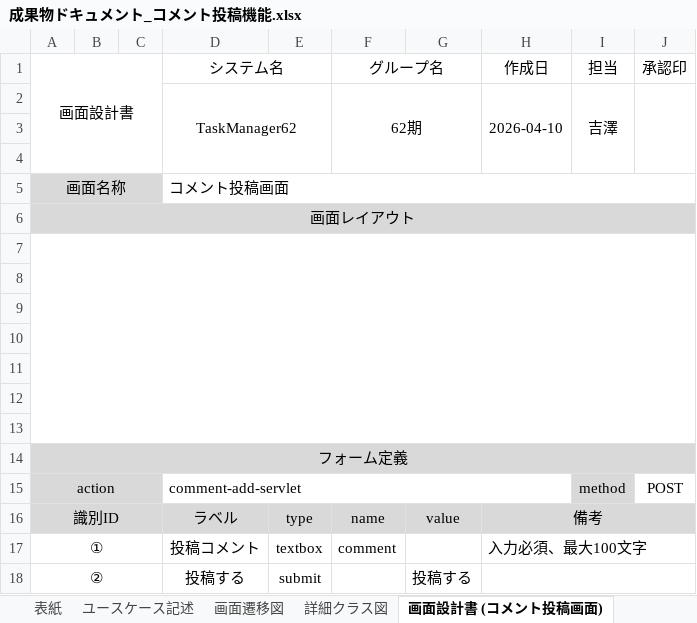
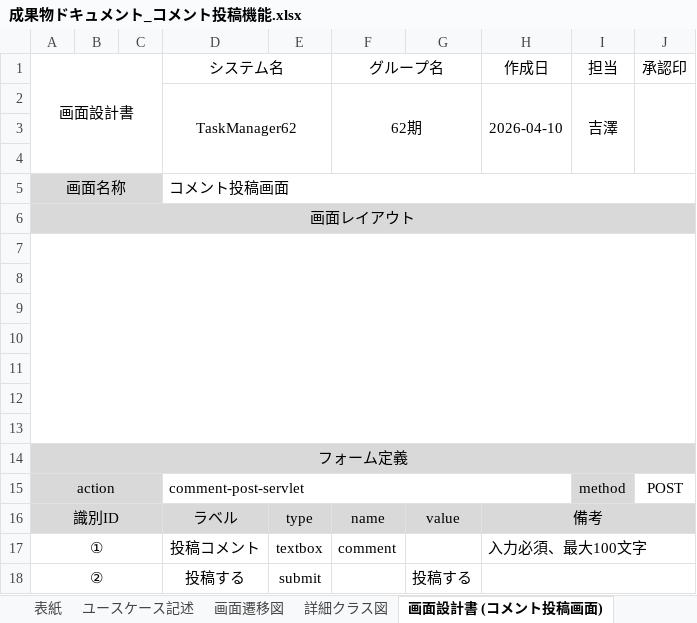
Before and after one commit to comsize-honiden/TaskManager62, an Excel workbook: document/成果物ドキュメント_コメント投稿機能.xlsx, sheet 画面設計書 (コメント投稿画面), drawn as a sheet; values as stored, in another font and other column widths than the file's, no borders; charts and pictures not drawn; the diff names each change by its address in the sheet, - before the commit and + after, or states it on an @@ line.

Commit message:
更新　成果物ドキュメント_コメント投稿機能

```diff
--- a/document/成果物ドキュメント_コメント投稿機能.xlsx (sheet 画面設計書 (コメント投稿画面))
+++ b/document/成果物ドキュメント_コメント投稿機能.xlsx (sheet 画面設計書 (コメント投稿画面))
-D15 (システム名): comment-add-servlet
+D15 (システム名): comment-post-servlet
```
Also changed, not shown: charts or pictures.
